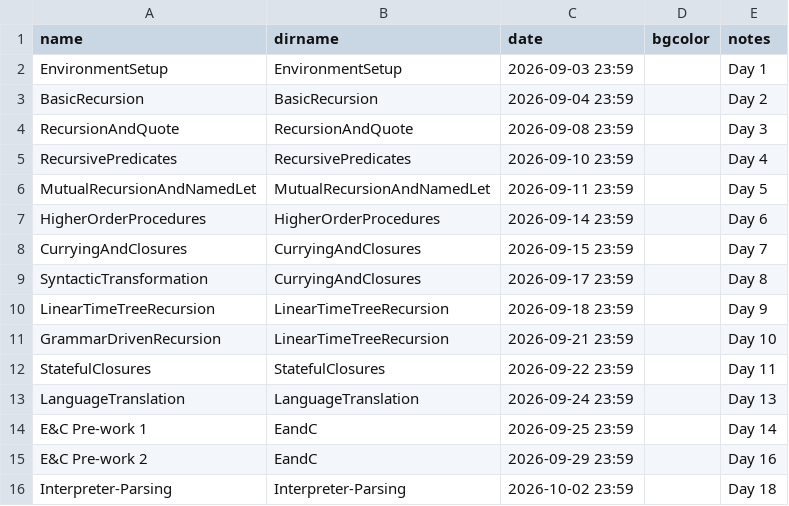
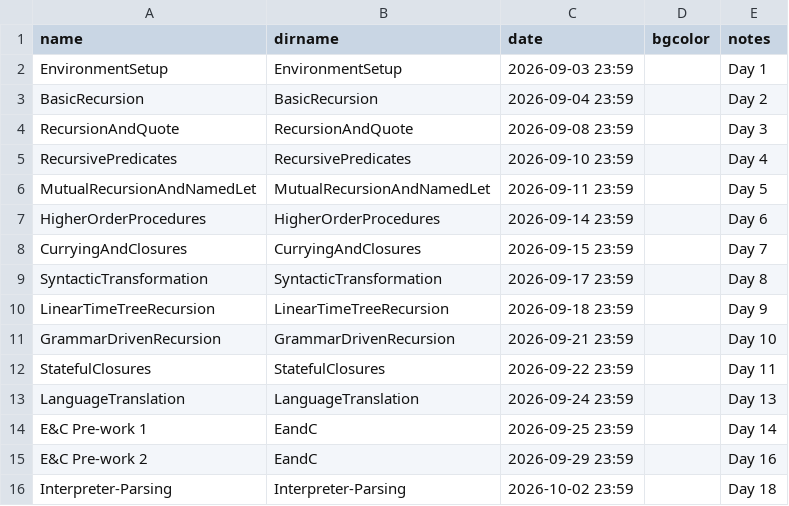
Before and after one commit to RHIT-CSSE/csse304, a CSV file: _data/assignments.csv, drawn as a sheet; only a part is shown.

Commit message:
renaming assignments

```diff
--- a/_data/assignments.csv
+++ b/_data/assignments.csv
@@ -8,5 +8,5 @@ HigherOrderProcedures,HigherOrderProcedures,2026-09-14 23:59,,Day 6
 CurryingAndClosures,CurryingAndClosures,2026-09-15 23:59,,Day 7
-SyntacticTransformation,CurryingAndClosures,2026-09-17 23:59,,Day 8
+SyntacticTransformation,SyntacticTransformation,2026-09-17 23:59,,Day 8
 LinearTimeTreeRecursion,LinearTimeTreeRecursion,2026-09-18 23:59,,Day 9
-GrammarDrivenRecursion,LinearTimeTreeRecursion,2026-09-21 23:59,,Day 10
+GrammarDrivenRecursion,GrammarDrivenRecursion,2026-09-21 23:59,,Day 10
 StatefulClosures,StatefulClosures,2026-09-22 23:59,,Day 11
```
Also changed, not shown: 46 other files.
